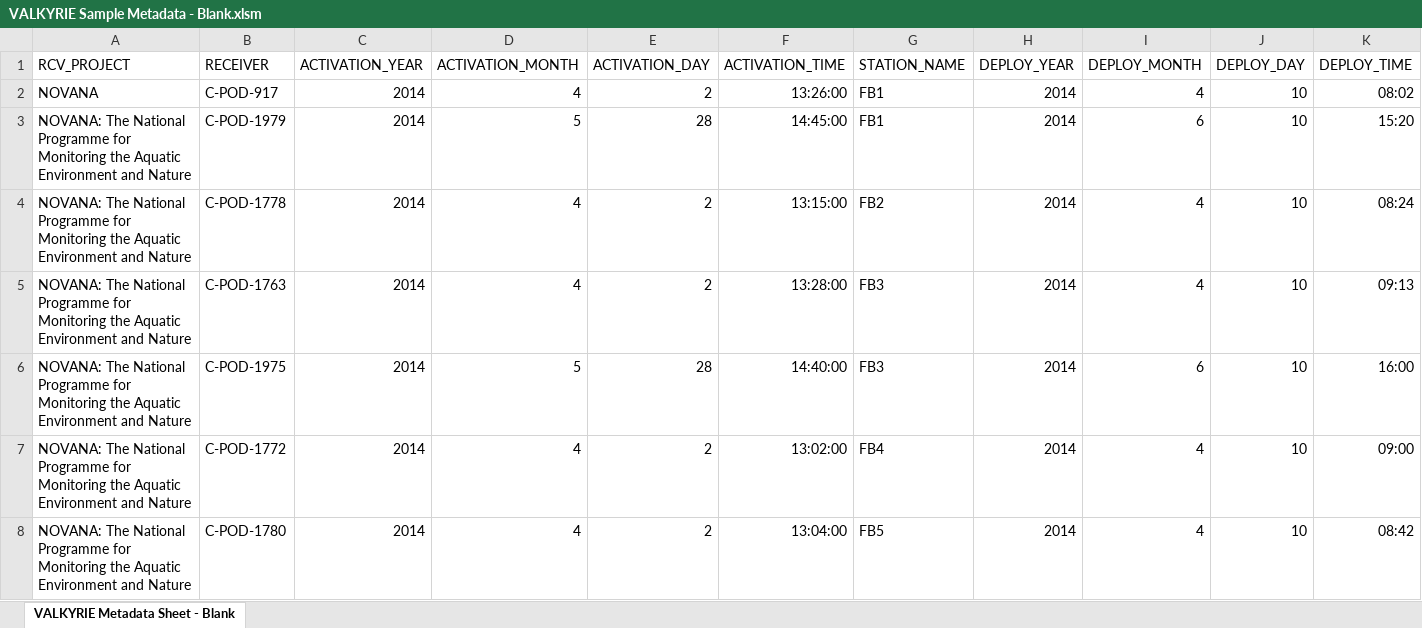
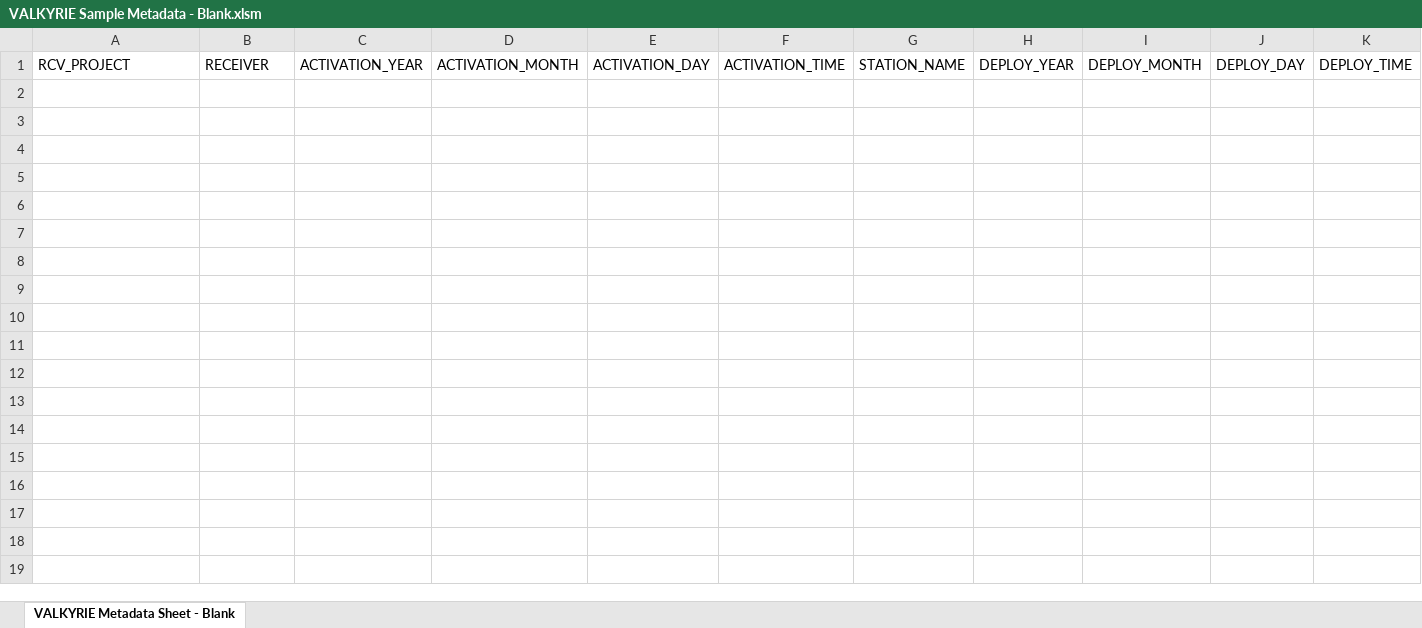
Before and after one commit to EuropeanTrackingNetwork/Valkyrie, an Excel workbook: app_source/SampleDeployments/VALKYRIE Sample Metadata - Blank.xlsm, sheet VALKYRIE Metadata Sheet - Blank, drawn as a sheet; only a part is shown; values as stored, in another font and other column widths than the file's, no borders; rows hold the shown columns only; the diff names each change by its address in the sheet, - before the commit and + after, or states it on an @@ line.

```diff
--- a/app_source/SampleDeployments/VALKYRIE Sample Metadata - Blank.xlsm (sheet VALKYRIE Metadata Sheet - Blank)
+++ b/app_source/SampleDeployments/VALKYRIE Sample Metadata - Blank.xlsm (sheet VALKYRIE Metadata Sheet - Blank)
-row 2: NOVANA | C-POD-917 | 2014 | 4 | 2 | 13:26:00 | FB1 | 2014 | 4 | 10 | 08:02
-row 3: NOVANA: The National Programme for Monitoring the Aquatic Environment and Nature | C-POD-1979 | 2014 | 5 | 28 | 14:45:00 | FB1 | 2014 | 6 | 10 | 15:20
-row 4: NOVANA: The National Programme for Monitoring the Aquatic Environment and Nature | C-POD-1778 | 2014 | 4 | 2 | 13:15:00 | FB2 | 2014 | 4 | 10 | 08:24
-row 5: NOVANA: The National Programme for Monitoring the Aquatic Environment and Nature | C-POD-1763 | 2014 | 4 | 2 | 13:28:00 | FB3 | 2014 | 4 | 10 | 09:13
-row 6: NOVANA: The National Programme for Monitoring the Aquatic Environment and Nature | C-POD-1975 | 2014 | 5 | 28 | 14:40:00 | FB3 | 2014 | 6 | 10 | 16:00
-row 7: NOVANA: The National Programme for Monitoring the Aquatic Environment and Nature | C-POD-1772 | 2014 | 4 | 2 | 13:02:00 | FB4 | 2014 | 4 | 10 | 09:00
-row 8: NOVANA: The National Programme for Monitoring the Aquatic Environment and Nature | C-POD-1780 | 2014 | 4 | 2 | 13:04:00 | FB5 | 2014 | 4 | 10 | 08:42
```
Also changed, not shown: app_source/SampleDeployments/VALKYRIE Sample Metadata - Sample Files.xlsm, 3 other files.
